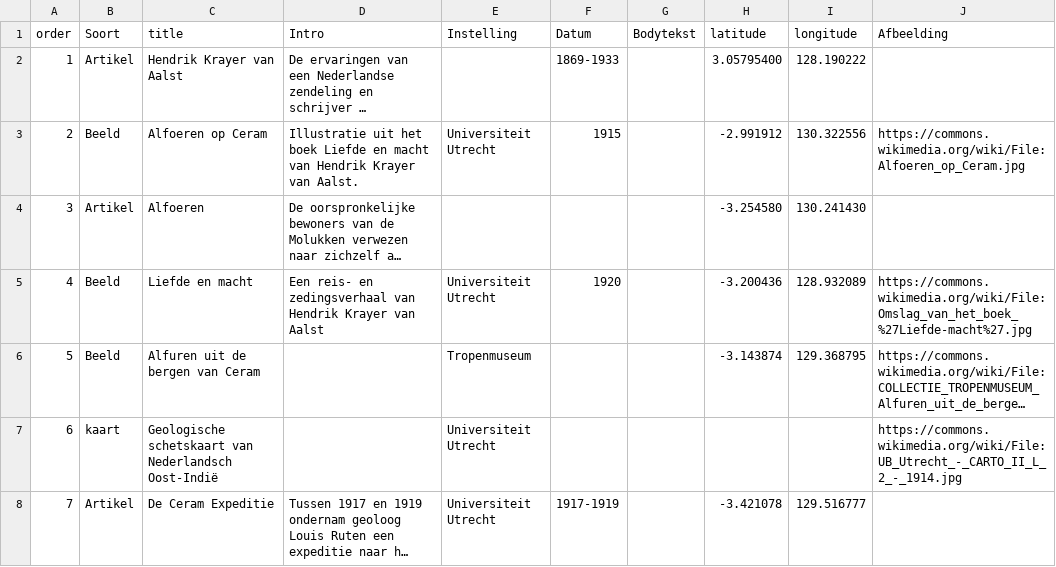
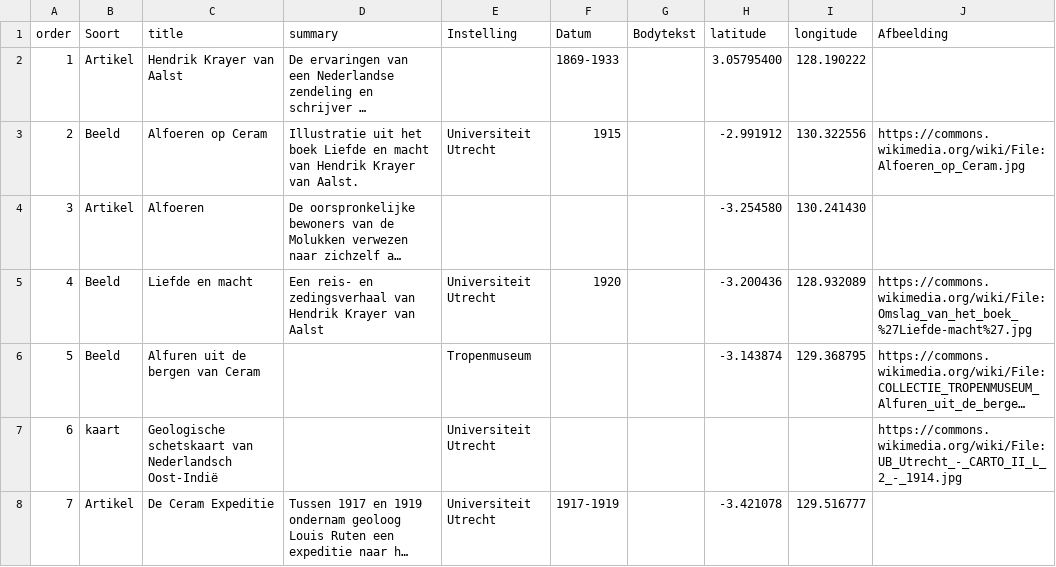
Before and after one commit to ndkv/expeditiewikipedia, a TSV file: data/ceram/geometries.tsv, drawn as a sheet; only a part is shown; long unchanged cells end in …; the diff names each change by its address in the sheet, - before the commit and + after, or states it on an @@ line.

```diff
--- a/data/ceram/geometries.tsv
+++ b/data/ceram/geometries.tsv
-D1: Intro
+D1: summary
```
Also changed, not shown: data/nieuw-guinea/geometries.tsv, 3 other files.
